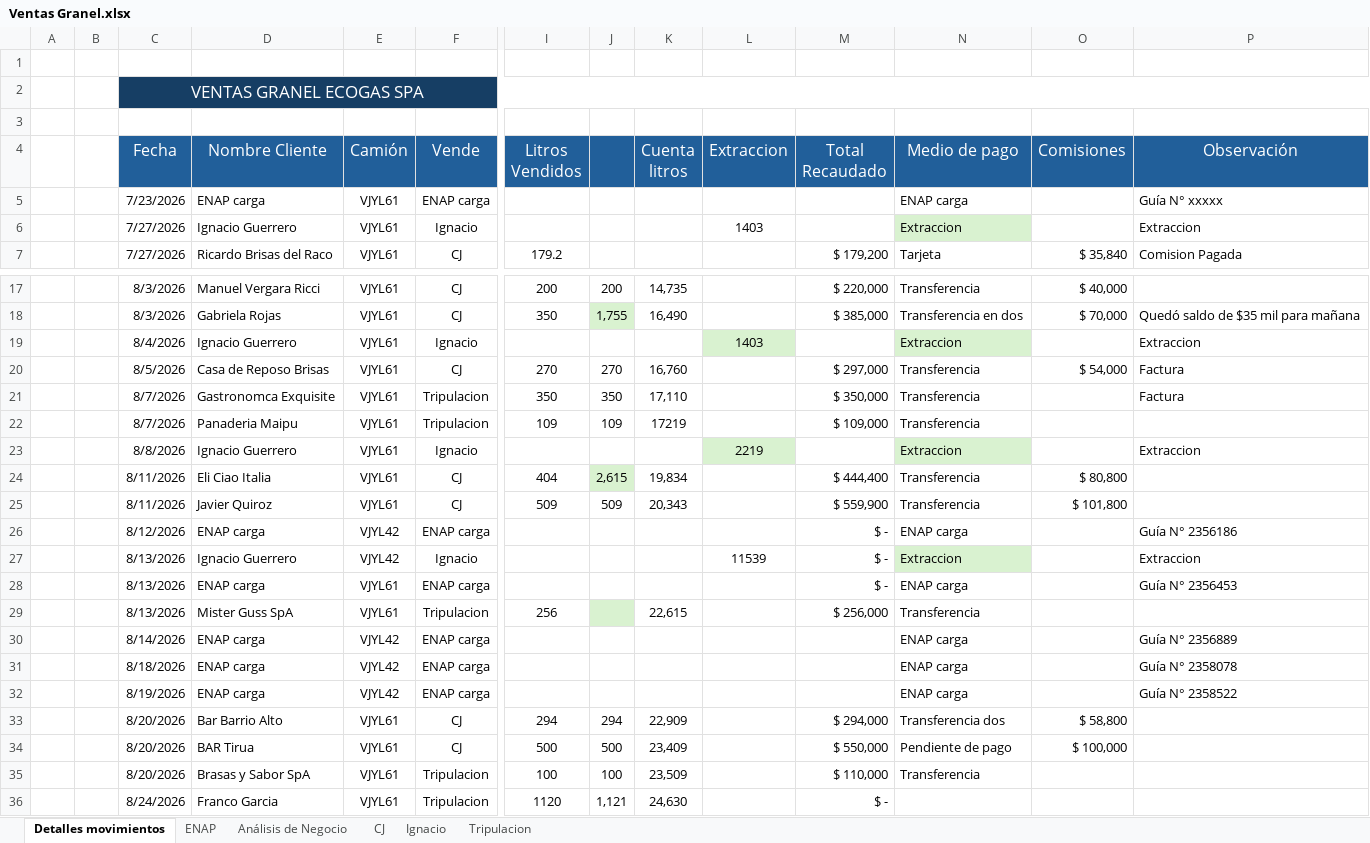
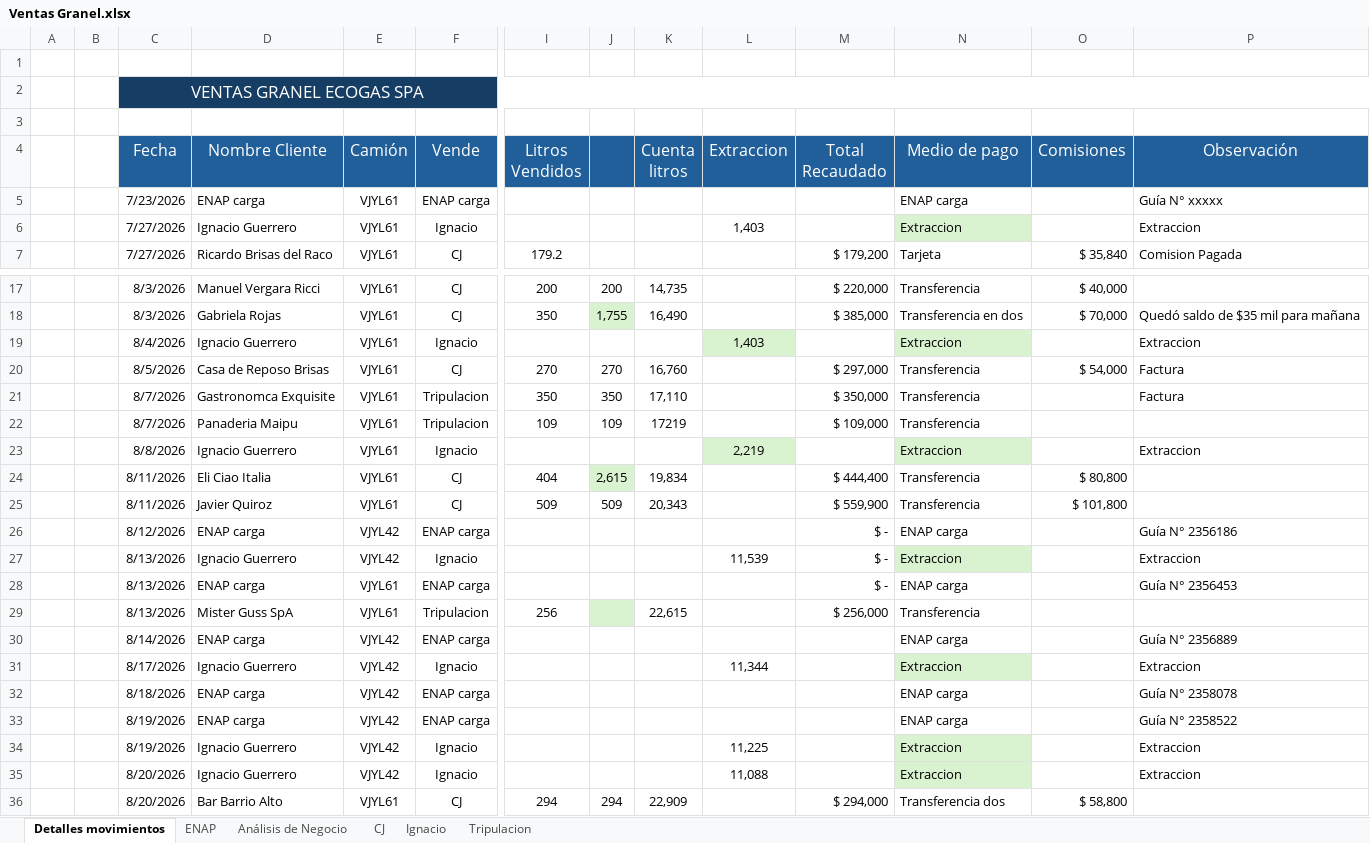
Before and after one commit to hromanmiranda-commits/granel-movimientos, an Excel workbook: Ventas Granel.xlsx, sheet Detalles movimientos, drawn as a sheet; only a part is shown, gaps mark what is left out; the shorter side is filled out with more unchanged rows; values as stored, in another font and other column widths than the file's, no borders; rows hold the shown columns only; the diff names each change by its address in the sheet, - before the commit and + after, or states it on an @@ line.

Commit message:
Actualización de datos Granel Movimientos 2026-08-25 00:33

```diff
--- a/Ventas Granel.xlsx (sheet Detalles movimientos)
+++ b/Ventas Granel.xlsx (sheet Detalles movimientos)
-L6 (Extraccion): 1403
+L6 (Extraccion): 1,403
-L19 (Extraccion): 1403
+L19 (Extraccion): 1,403
-L23 (Extraccion): 2219
+L23 (Extraccion): 2,219
-L27 (Extraccion): 11539
+L27 (Extraccion): 11,539
+row 31:  |  | 8/17/2026 | Ignacio Guerrero | VJYL42 | Ignacio |  |  |  | 11,344 |  | Extraccion |  | Extraccion
+row 34:  |  | 8/19/2026 | Ignacio Guerrero | VJYL42 | Ignacio |  |  |  | 11,225 |  | Extraccion |  | Extraccion
+row 35:  |  | 8/20/2026 | Ignacio Guerrero | VJYL42 | Ignacio |  |  |  | 11,088 |  | Extraccion |  | Extraccion
```
Also changed, not shown: sheet Ignacio, formulas that keep their value, 4 other files.
